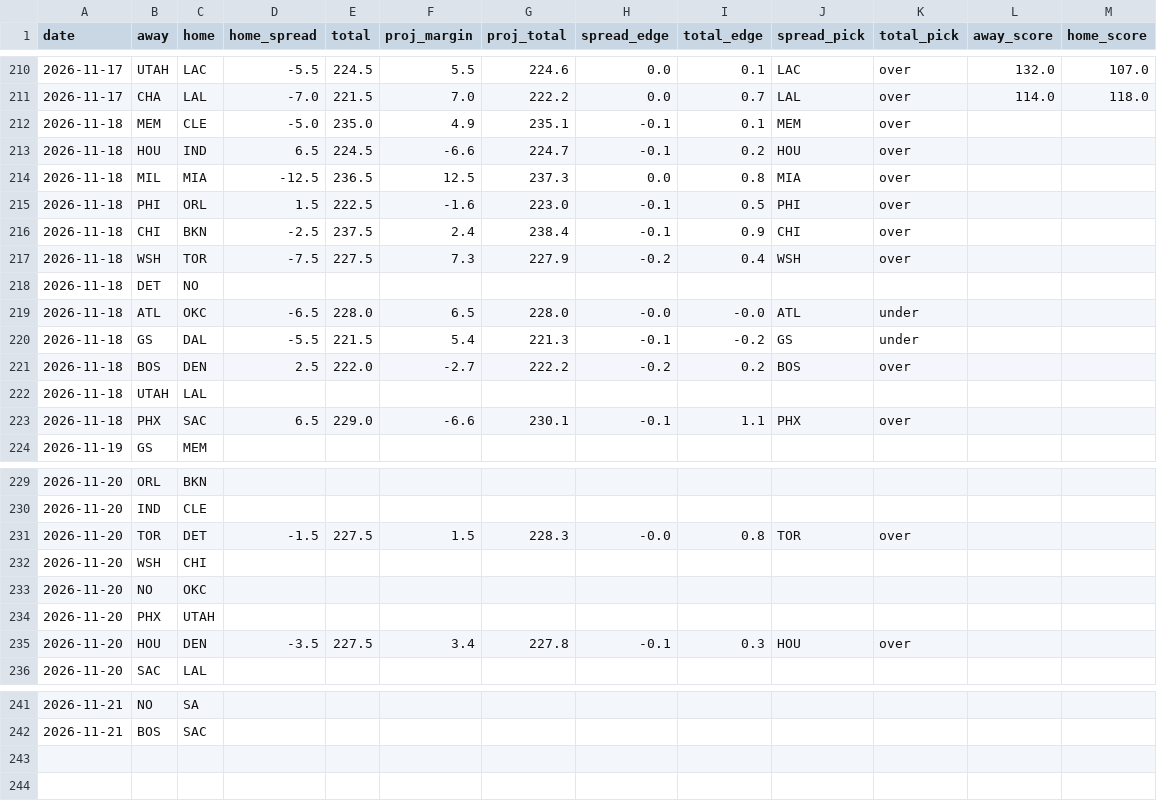
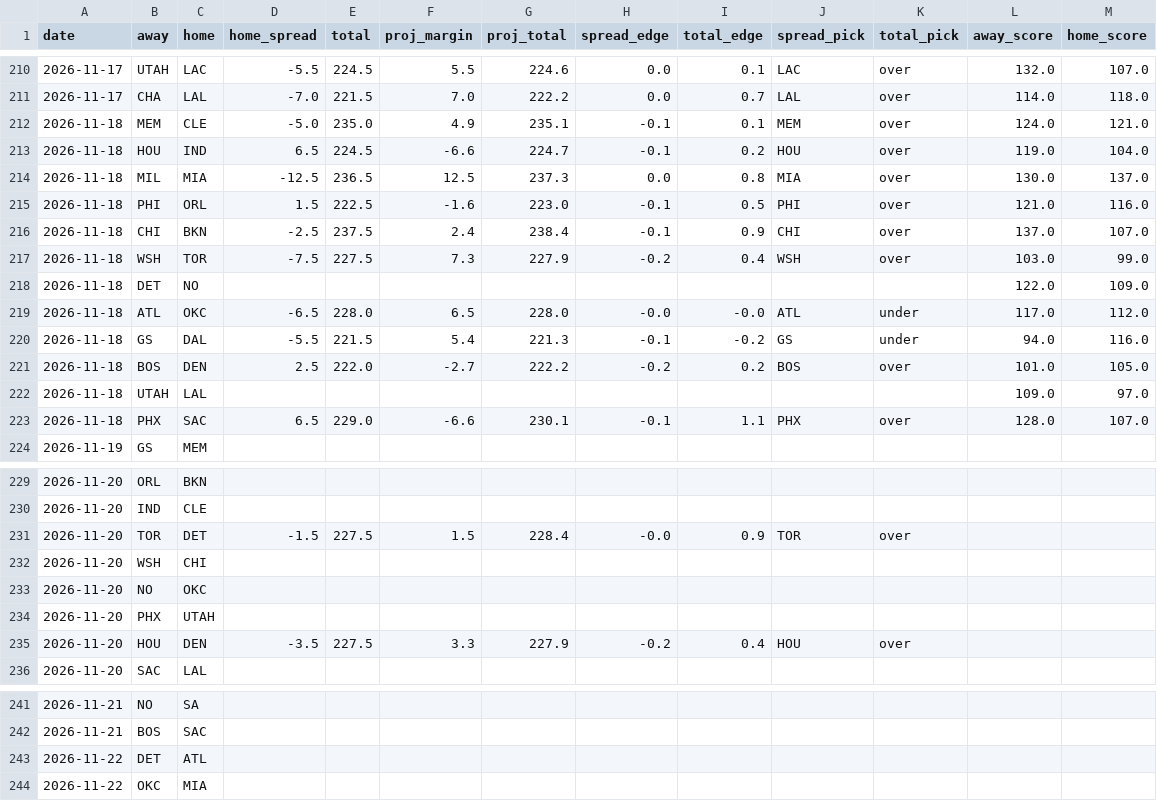
Before and after one commit to stevopotpie/courtline, a CSV file: data/predictions.csv, drawn as a sheet; only a part is shown, gaps mark what is left out.

```diff
--- a/data/predictions.csv
+++ b/data/predictions.csv
@@ -211,14 +211,14 @@ date,away,home,home_spread,total,proj_margin,proj_total,spread_edge,total_edge,s
 2026-11-17,CHA,LAL,-7.0,221.5,7.0,222.2,0.0,0.7,LAL,over,114.0,118.0
-2026-11-18,MEM,CLE,-5.0,235.0,4.9,235.1,-0.1,0.1,MEM,over,,
-2026-11-18,HOU,IND,6.5,224.5,-6.6,224.7,-0.1,0.2,HOU,over,,
-2026-11-18,MIL,MIA,-12.5,236.5,12.5,237.3,0.0,0.8,MIA,over,,
-2026-11-18,PHI,ORL,1.5,222.5,-1.6,223.0,-0.1,0.5,PHI,over,,
-2026-11-18,CHI,BKN,-2.5,237.5,2.4,238.4,-0.1,0.9,CHI,over,,
-2026-11-18,WSH,TOR,-7.5,227.5,7.3,227.9,-0.2,0.4,WSH,over,,
-2026-11-18,DET,NO,,,,,,,,,,
-2026-11-18,ATL,OKC,-6.5,228.0,6.5,228.0,-0.0,-0.0,ATL,under,,
-2026-11-18,GS,DAL,-5.5,221.5,5.4,221.3,-0.1,-0.2,GS,under,,
-2026-11-18,BOS,DEN,2.5,222.0,-2.7,222.2,-0.2,0.2,BOS,over,,
-2026-11-18,UTAH,LAL,,,,,,,,,,
-2026-11-18,PHX,SAC,6.5,229.0,-6.6,230.1,-0.1,1.1,PHX,over,,
+2026-11-18,MEM,CLE,-5.0,235.0,4.9,235.1,-0.1,0.1,MEM,over,124.0,121.0
+2026-11-18,HOU,IND,6.5,224.5,-6.6,224.7,-0.1,0.2,HOU,over,119.0,104.0
+2026-11-18,MIL,MIA,-12.5,236.5,12.5,237.3,0.0,0.8,MIA,over,130.0,137.0
+2026-11-18,PHI,ORL,1.5,222.5,-1.6,223.0,-0.1,0.5,PHI,over,121.0,116.0
+2026-11-18,CHI,BKN,-2.5,237.5,2.4,238.4,-0.1,0.9,CHI,over,137.0,107.0
+2026-11-18,WSH,TOR,-7.5,227.5,7.3,227.9,-0.2,0.4,WSH,over,103.0,99.0
+2026-11-18,DET,NO,,,,,,,,,122.0,109.0
+2026-11-18,ATL,OKC,-6.5,228.0,6.5,228.0,-0.0,-0.0,ATL,under,117.0,112.0
+2026-11-18,GS,DAL,-5.5,221.5,5.4,221.3,-0.1,-0.2,GS,under,94.0,116.0
+2026-11-18,BOS,DEN,2.5,222.0,-2.7,222.2,-0.2,0.2,BOS,over,101.0,105.0
+2026-11-18,UTAH,LAL,,,,,,,,,109.0,97.0
+2026-11-18,PHX,SAC,6.5,229.0,-6.6,230.1,-0.1,1.1,PHX,over,128.0,107.0
 2026-11-19,GS,MEM,,,,,,,,,,
@@ -230,3 +230,3 @@ date,away,home,home_spread,total,proj_margin,proj_total,spread_edge,total_edge,s
 2026-11-20,IND,CLE,,,,,,,,,,
-2026-11-20,TOR,DET,-1.5,227.5,1.5,228.3,-0.0,0.8,TOR,over,,
+2026-11-20,TOR,DET,-1.5,227.5,1.5,228.4,-0.0,0.9,TOR,over,,
 2026-11-20,WSH,CHI,,,,,,,,,,
@@ -234,3 +234,3 @@ date,away,home,home_spread,total,proj_margin,proj_total,spread_edge,total_edge,s
 2026-11-20,PHX,UTAH,,,,,,,,,,
-2026-11-20,HOU,DEN,-3.5,227.5,3.4,227.8,-0.1,0.3,HOU,over,,
+2026-11-20,HOU,DEN,-3.5,227.5,3.3,227.9,-0.2,0.4,HOU,over,,
 2026-11-20,SAC,LAL,,,,,,,,,,
@@ -242 +242,3 @@ date,away,home,home_spread,total,proj_margin,proj_total,spread_edge,total_edge,s
 2026-11-21,BOS,SAC,,,,,,,,,,
+2026-11-22,DET,ATL,,,,,,,,,,
+2026-11-22,OKC,MIA,,,,,,,,,,
```
Also changed, not shown: 8 other files.
